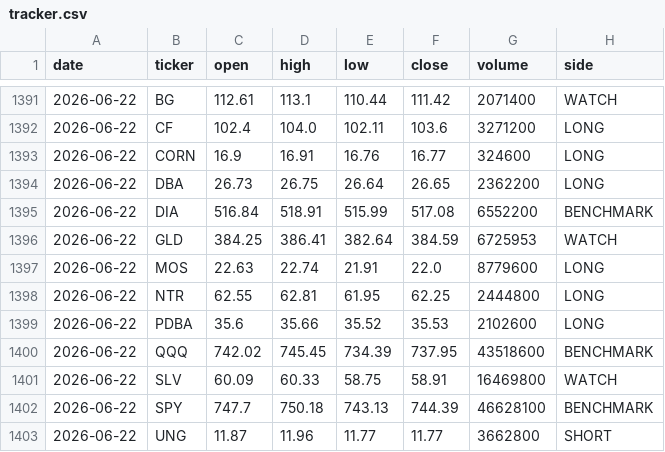
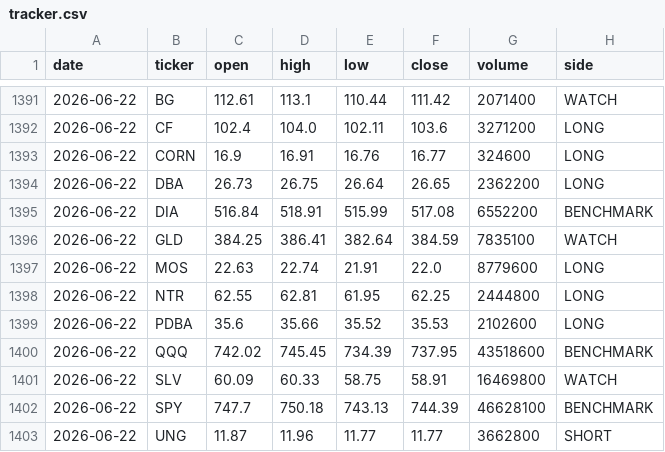
Before and after one commit to gohjhb92/Iran-War, a CSV file: docs/food-shock/tracker.csv, drawn as a sheet; only a part is shown, gaps mark what is left out; the diff covers the shown part only.

```diff
--- a/docs/food-shock/tracker.csv
+++ b/docs/food-shock/tracker.csv
@@ -1395,3 +1395,3 @@ date,ticker,open,high,low,close,volume,side
 2026-06-22,DIA,516.84,518.91,515.99,517.08,6552200,BENCHMARK
-2026-06-22,GLD,384.25,386.41,382.64,384.59,6725953,WATCH
+2026-06-22,GLD,384.25,386.41,382.64,384.59,7835100,WATCH
 2026-06-22,MOS,22.63,22.74,21.91,22.0,8779600,LONG
```
Also changed, not shown: 19 added rows and 30 edited cells elsewhere in this file, food-shock/tracker.csv.
